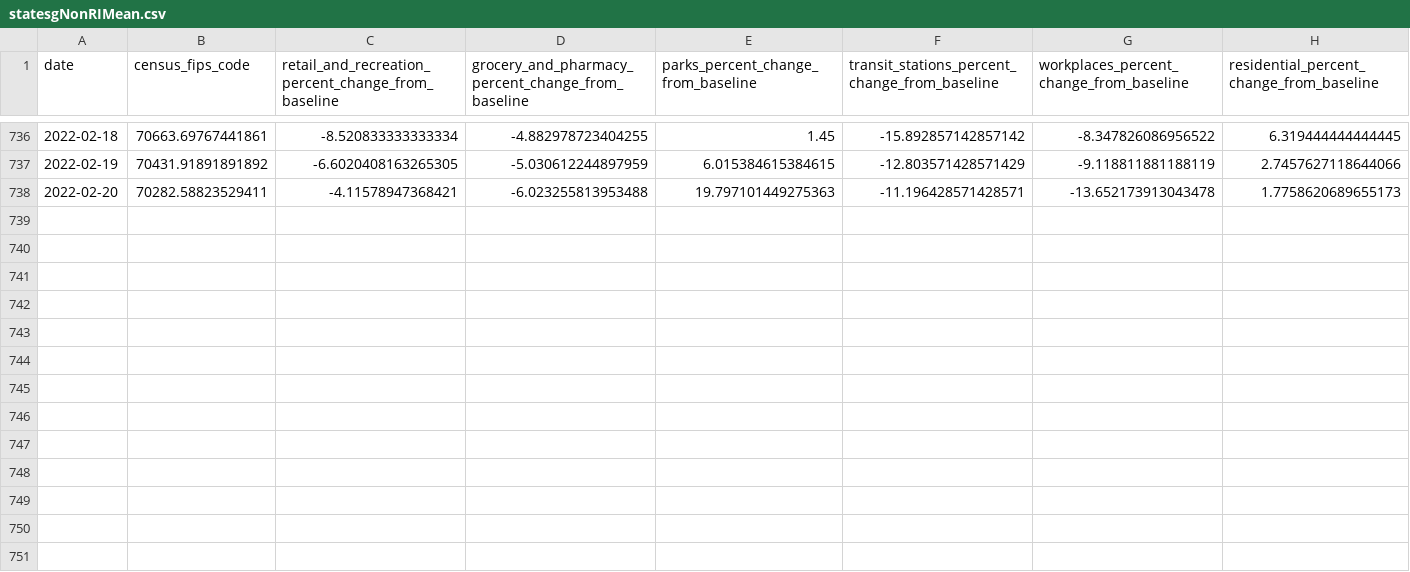
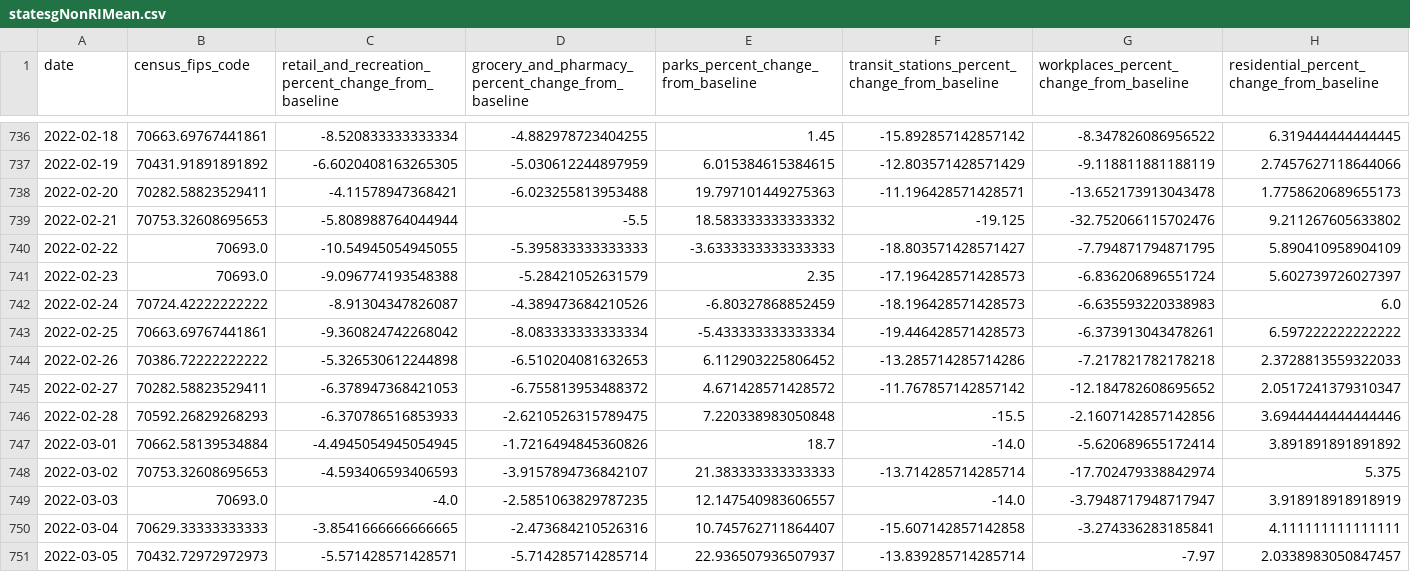
Before and after one commit to s4-web/data, a CSV file: statesgNonRIMean.csv, drawn as a sheet; only a part is shown, gaps mark what is left out.

```diff
--- a/statesgNonRIMean.csv
+++ b/statesgNonRIMean.csv
@@ -738 +738,14 @@ date,census_fips_code,retail_and_recreation_percent_change_from_baseline,grocery
 2022-02-20,70282.58823529411,-4.11578947368421,-6.023255813953488,19.797101449275363,-11.196428571428571,-13.652173913043478,1.7758620689655173
+2022-02-21,70753.32608695653,-5.808988764044944,-5.5,18.583333333333332,-19.125,-32.752066115702476,9.211267605633802
+2022-02-22,70693.0,-10.54945054945055,-5.395833333333333,-3.6333333333333333,-18.803571428571427,-7.794871794871795,5.890410958904109
+2022-02-23,70693.0,-9.096774193548388,-5.28421052631579,2.35,-17.196428571428573,-6.836206896551724,5.602739726027397
+2022-02-24,70724.42222222222,-8.91304347826087,-4.389473684210526,-6.80327868852459,-18.196428571428573,-6.635593220338983,6.0
+2022-02-25,70663.69767441861,-9.360824742268042,-8.083333333333334,-5.433333333333334,-19.446428571428573,-6.373913043478261,6.597222222222222
+2022-02-26,70386.72222222222,-5.326530612244898,-6.510204081632653,6.112903225806452,-13.285714285714286,-7.217821782178218,2.3728813559322033
+2022-02-27,70282.58823529411,-6.378947368421053,-6.755813953488372,4.671428571428572,-11.767857142857142,-12.184782608695652,2.0517241379310347
+2022-02-28,70592.26829268293,-6.370786516853933,-2.6210526315789475,7.220338983050848,-15.5,-2.1607142857142856,3.6944444444444446
+2022-03-01,70662.58139534884,-4.4945054945054945,-1.7216494845360826,18.7,-14.0,-5.620689655172414,3.891891891891892
+2022-03-02,70753.32608695653,-4.593406593406593,-3.9157894736842107,21.383333333333333,-13.714285714285714,-17.702479338842974,5.375
+2022-03-03,70693.0,-4.0,-2.5851063829787235,12.147540983606557,-14.0,-3.7948717948717947,3.918918918918919
+2022-03-04,70629.33333333333,-3.8541666666666665,-2.473684210526316,10.745762711864407,-15.607142857142858,-3.274336283185841,4.111111111111111
+2022-03-05,70432.72972972973,-5.571428571428571,-5.714285714285714,22.936507936507937,-13.839285714285714,-7.97,2.0338983050847457
```
Also changed, not shown: statesgNonRIMedian.csv, statesgRI.csv.
